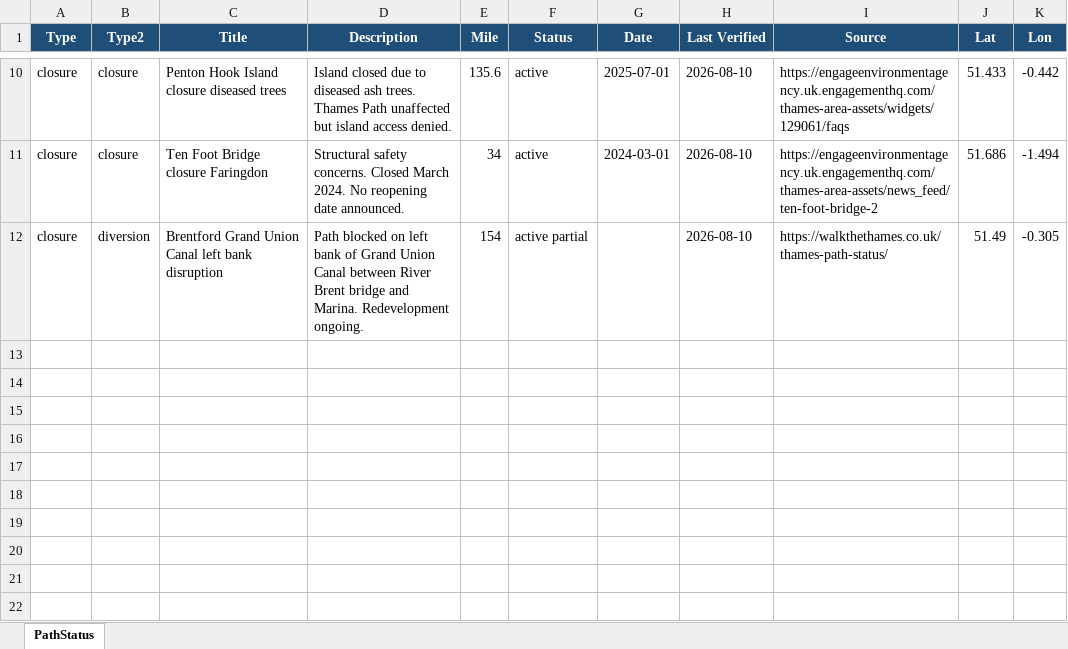
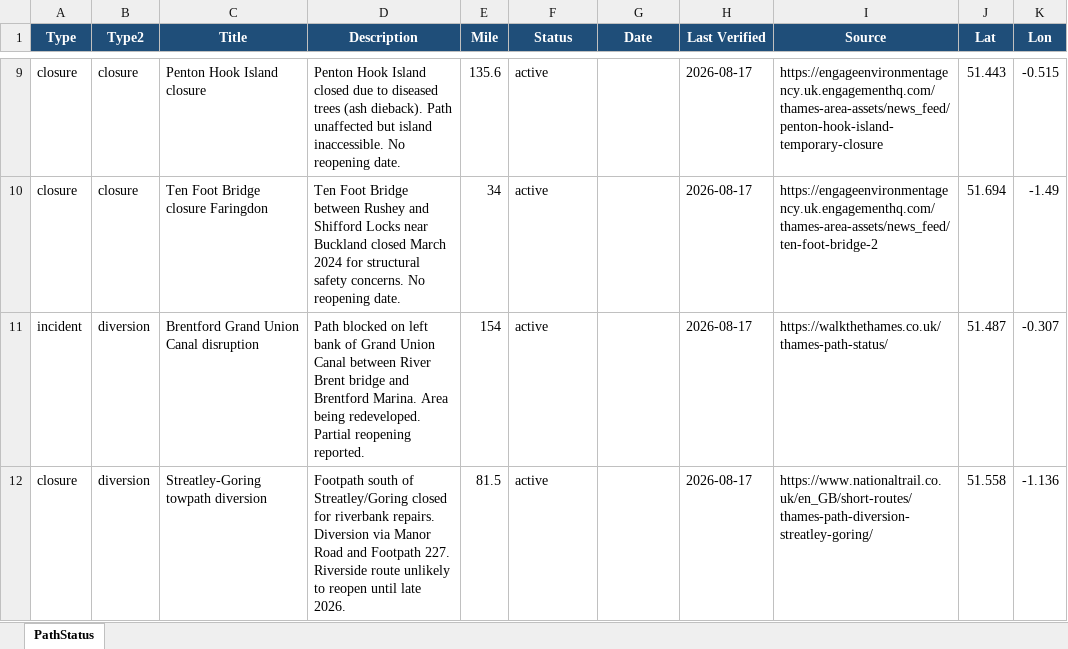
Before and after one commit to mattgage76/thames-path-status, an Excel workbook: PathStatus.xlsx, sheet PathStatus, drawn as a sheet; only a part is shown, gaps mark what is left out; values as stored, in another font and other column widths than the file's, no borders; addresses are those after the commit; the diff covers the shown part only; the diff names each change by its address in the sheet, - before the commit and + after, or states it on an @@ line.

Commit message:
Auto-update: Thames Path status 2026-08-17

```diff
--- a/PathStatus.xlsx (sheet PathStatus)
+++ b/PathStatus.xlsx (sheet PathStatus)
-C9 (Title): Penton Hook Island closure diseased trees
+C9 (Title): Penton Hook Island closure
-D9 (Description): Island closed due to diseased ash trees. Thames Path unaffected but island access denied.
+D9 (Description): Penton Hook Island closed due to diseased trees (ash dieback). Path unaffected but island inaccessible. No reopening date.
-G9 (Date): 2025-07-01
+G9 (Date): (empty)
-H9:H11 (Last Verified): 2026-08-10
+H9:H11 (Last Verified): 2026-08-17
-I9 (Source): https://engageenvironmentagency.uk.engagementhq.com/thames-area-assets/widgets/129061/faqs
+I9 (Source): https://engageenvironmentagency.uk.engagementhq.com/thames-area-assets/news_feed/penton-hook-island-temporary-closure
-J9 (Lat): 51.433
+J9 (Lat): 51.443
-K9 (Lon): -0.442
+K9 (Lon): -0.515
-D10 (Description): Structural safety concerns. Closed March 2024. No reopening date announced.
+D10 (Description): Ten Foot Bridge between Rushey and Shifford Locks near Buckland closed March 2024 for structural safety concerns. No reopening date.
-G10 (Date): 2024-03-01
+G10 (Date): (empty)
-J10 (Lat): 51.686
+J10 (Lat): 51.694
-K10 (Lon): -1.494
+K10 (Lon): -1.49
-A11 (Type): closure
+A11 (Type): incident
-C11 (Title): Brentford Grand Union Canal left bank disruption
+C11 (Title): Brentford Grand Union Canal disruption
-D11 (Description): …bridge and Marina. Redevelopment ongoing.
+D11 (Description): …bridge and Brentford Marina. Area being redeveloped. Partial reopening reported.
-F11 (Status): active partial
+F11 (Status): active
-J11 (Lat): 51.49
+J11 (Lat): 51.487
-K11 (Lon): -0.305
+K11 (Lon): -0.307
+row 12: closure | diversion | Streatley-Goring towpath diversion | Footpath south of Streatley/Goring closed for riverbank repairs. Diversion via Manor Road and Footpath 227. Riverside route unlikely to reopen until late 2026. | 81.5 | active |  | 2026-08-17 | https://www.nationaltrail.co.uk/en_GB/short-routes/thames-path-diversion-streatley-goring/ | 51.558 | -1.136
```
Also changed, not shown: 1 added row, 2 removed rows and 36 edited cells elsewhere in this sheet, 2 other files.
